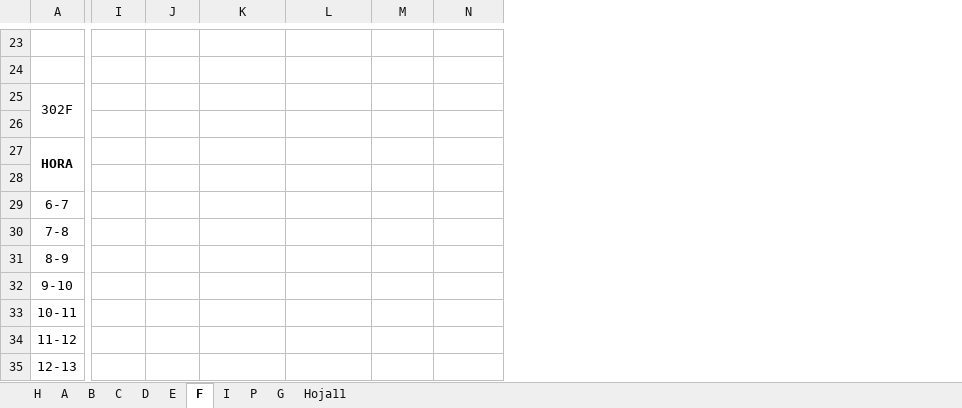
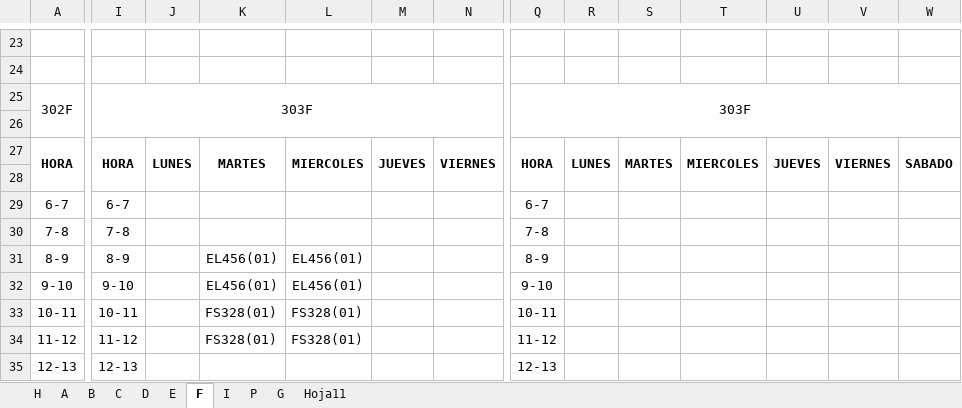
Before and after one commit to omairatapias/SALONES, an Excel workbook: horario_salones_PORSI.xlsx, sheet F, drawn as a sheet; only a part is shown, gaps mark what is left out; values as stored, in another font and other column widths than the file's, no borders; removed rows and columns are numbered as before the commit, all else as after; rows hold the shown columns only; the diff covers the shown part only; the diff names each change by its address in the sheet, - before the commit and + after, or states it on an @@ line.

```diff
--- a/horario_salones_PORSI.xlsx (sheet F)
+++ b/horario_salones_PORSI.xlsx (sheet F)
+column Q, rows 25-27: 303F |  | HORA; rows 31-32: 8-9 | 9-10; row 35: 12-13
+column R, row 27: LUNES
+column S, row 27: MARTES
+column T, row 27: MIERCOLES
+column U, row 27: JUEVES
+column V, row 27: VIERNES
+column W, row 27: SABADO
-I25: (empty)
+I25: 303F
+I25:O26 merged
-I27: (empty)
+I27: HORA
+I27:I28 merged
-J27: (empty)
+J27: LUNES
+J27:J28 merged
-K27: (empty)
+K27: MARTES
+K27:K28 merged
-L27: (empty)
+L27: MIERCOLES
+L27:L28 merged
-M27: (empty)
+M27: JUEVES
+M27:M28 merged
-N27: (empty)
+N27: VIERNES
+N27:N28 merged
-row 29: 6-7
-row 30: 7-8
+row 29: 6-7 | 6-7 |  |  |  |  |  | 6-7
+row 30: 7-8 | 7-8 |  |  |  |  |  | 7-8
-I31: (empty)
+I31: 8-9
-K31:K32: (empty)
+K31:K32: EL456(01)
-L31:L32: (empty)
+L31:L32: EL456(01)
-I32: (empty)
+I32: 9-10
-row 33: 10-11
-row 34: 11-12
+row 33: 10-11 | 10-11 |  | FS328(01) | FS328(01) |  |  | 10-11
+row 34: 11-12 | 11-12 |  | FS328(01) | FS328(01) |  |  | 11-12
-I35: (empty)
+I35: 12-13
```
Also changed, not shown: 2 added rows, 2 removed rows, 1 added column, 21 edited cells and merged cells elsewhere in this sheet, sheet H, sheet I, sheet C, sheet G, sheet B, sheet A, 1 more sheet.
